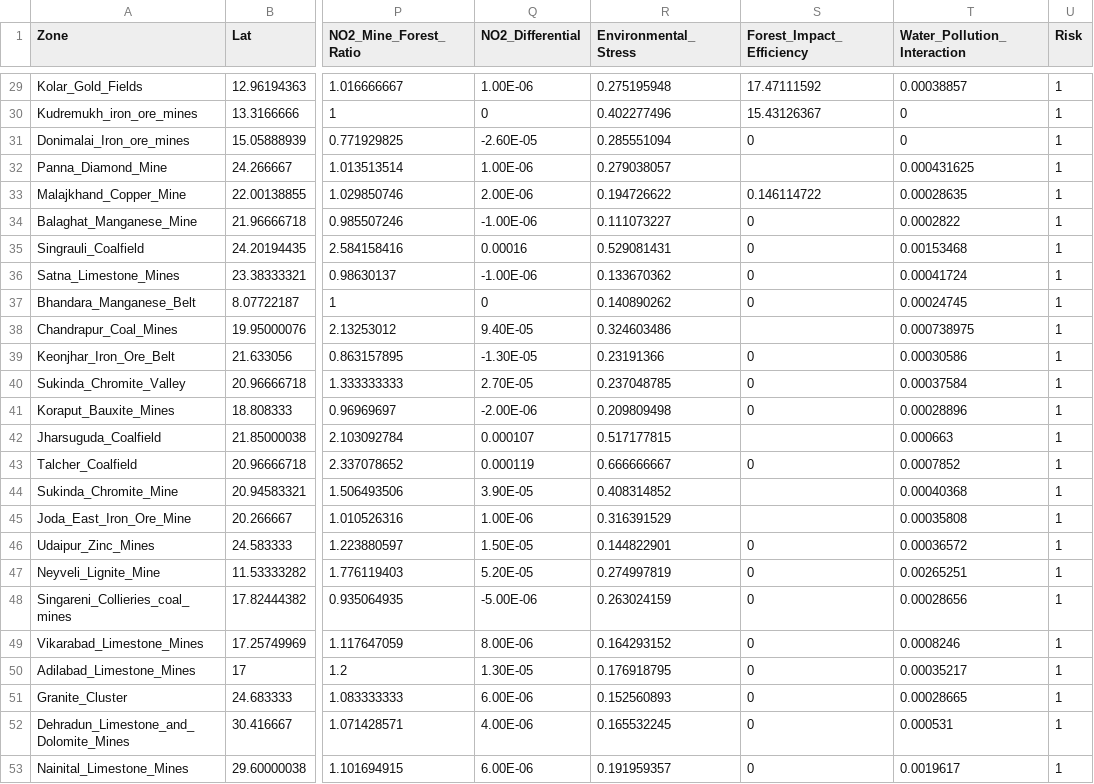
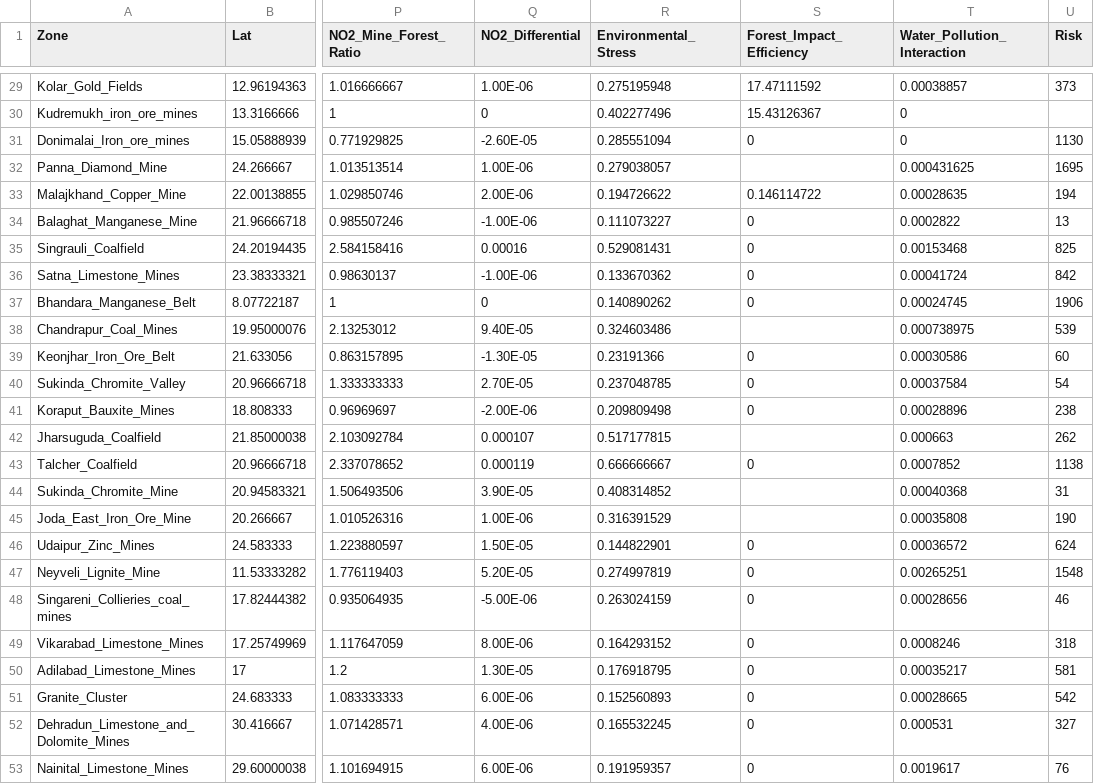
Before and after one commit to EnvironmentSummer/MiningZoneRisk, a CSV file: zone_features.csv, drawn as a sheet; only a part is shown, gaps mark what is left out; the diff covers the shown part only; the diff names each change by its address in the sheet, - before the commit and + after, or states it on an @@ line.

```diff
--- a/zone_features.csv
+++ b/zone_features.csv
-U29 (Risk): 1
+U29 (Risk): 373
-U30 (Risk): 1
+U30 (Risk): (empty)
-U31 (Risk): 1
+U31 (Risk): 1130
-U32 (Risk): 1
+U32 (Risk): 1695
-U33 (Risk): 1
+U33 (Risk): 194
-U34 (Risk): 1
+U34 (Risk): 13
-U35 (Risk): 1
+U35 (Risk): 825
-U36 (Risk): 1
+U36 (Risk): 842
-U37 (Risk): 1
+U37 (Risk): 1906
-U38 (Risk): 1
+U38 (Risk): 539
-U39 (Risk): 1
+U39 (Risk): 60
-U40 (Risk): 1
+U40 (Risk): 54
-U41 (Risk): 1
+U41 (Risk): 238
-U42 (Risk): 1
+U42 (Risk): 262
-U43 (Risk): 1
+U43 (Risk): 1138
-U44 (Risk): 1
+U44 (Risk): 31
-U45 (Risk): 1
+U45 (Risk): 190
-U46 (Risk): 1
+U46 (Risk): 624
-U47 (Risk): 1
+U47 (Risk): 1548
-U48 (Risk): 1
+U48 (Risk): 46
-U49 (Risk): 1
+U49 (Risk): 318
-U50 (Risk): 1
+U50 (Risk): 581
-U51 (Risk): 1
+U51 (Risk): 542
-U52 (Risk): 1
+U52 (Risk): 327
-U53 (Risk): 1
+U53 (Risk): 76
```
Also changed, not shown: 27 edited cells elsewhere in this file, 3 other files.
